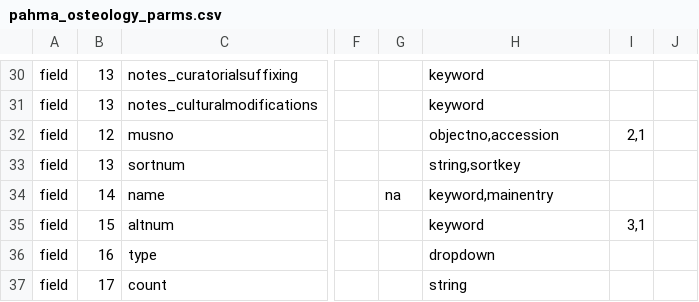
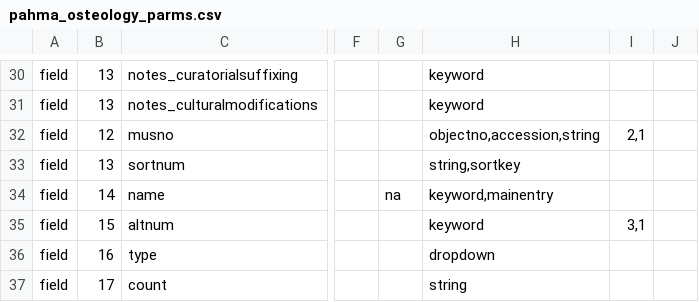
Before and after one commit to cspace-deployment/django_example_config, a CSV file: pahma/pahma_osteology_parms.csv, drawn as a sheet; only a part is shown, gaps mark what is left out; the diff names each change by its address in the sheet, - before the commit and + after, or states it on an @@ line.

Commit message:
NOJIRA: minor revision to portal parms: make museum number properly searchable.

```diff
--- a/pahma/pahma_osteology_parms.csv
+++ b/pahma/pahma_osteology_parms.csv
-H32: objectno,accession
+H32: objectno,accession,string
```
Also changed, not shown: pahma/pahmainternalparms.csv, pahma/pahmapublicparms.csv.
